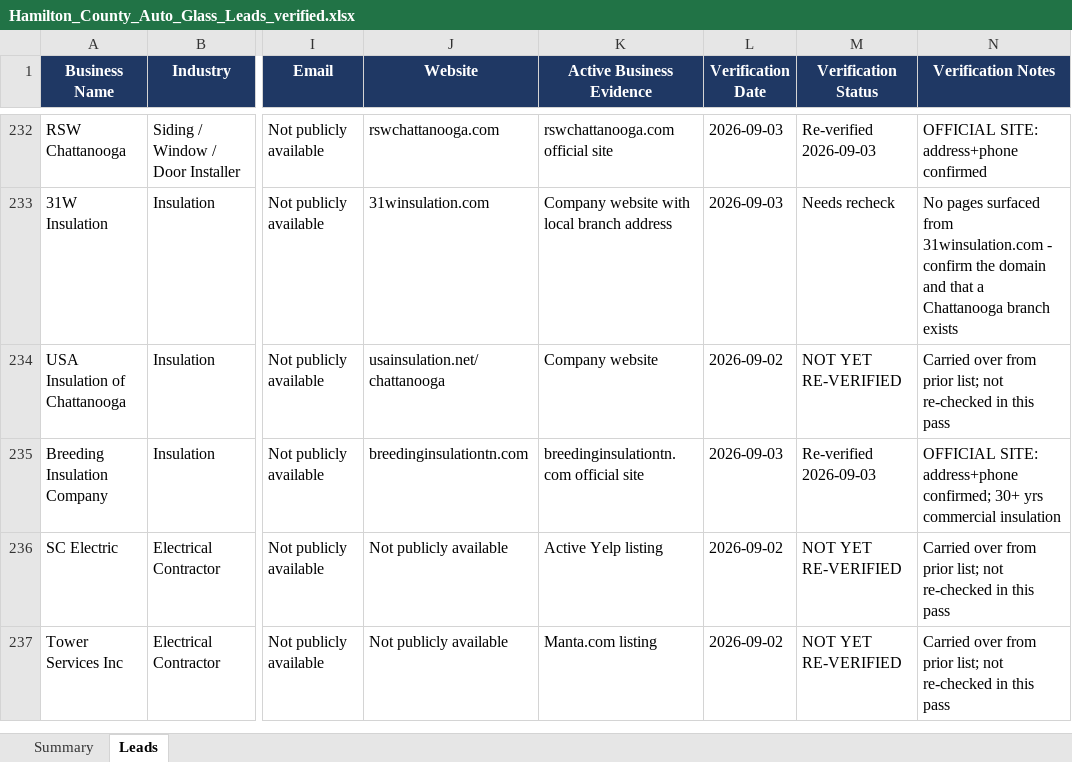
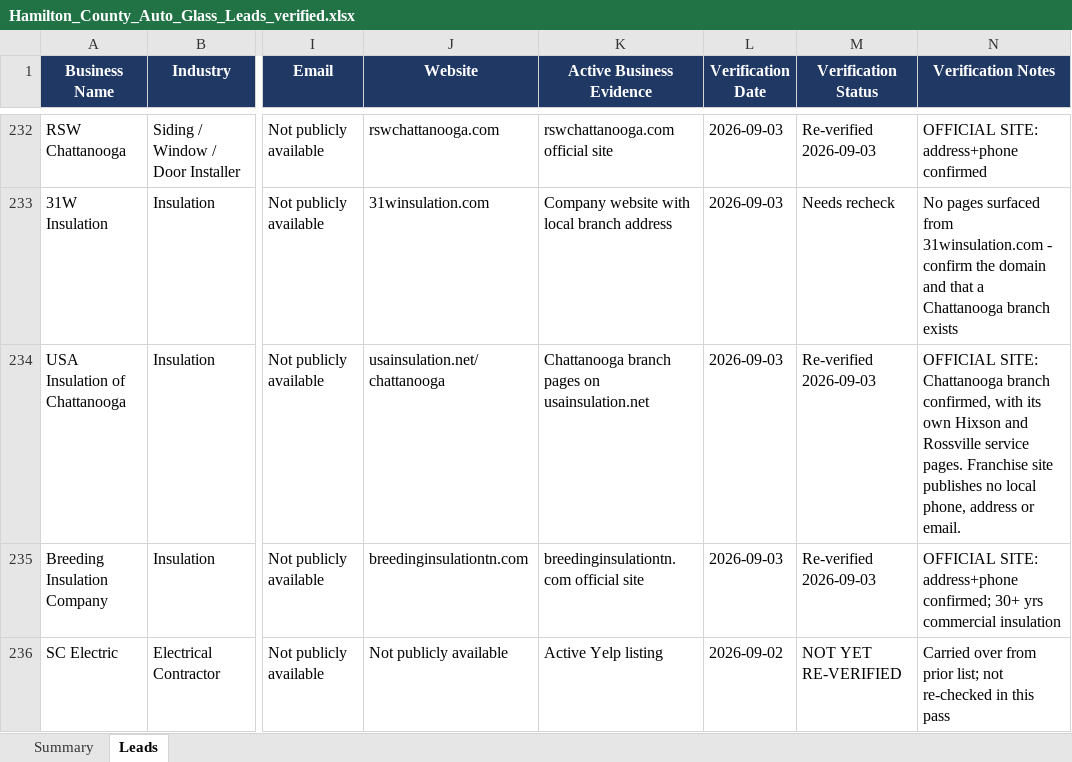
Before and after one commit to hardknoxautoglass/Hard-Knox-, an Excel workbook: leads/Hamilton_County_Auto_Glass_Leads_verified.xlsx, sheet Leads, drawn as a sheet; only a part is shown, gaps mark what is left out; the shorter side is filled out with more unchanged rows; values as stored, in another font and other column widths than the file's, no borders; the diff covers the shown part only; the diff names each change by its address in the sheet, - before the commit and + after, or states it on an @@ line.

```diff
--- a/leads/Hamilton_County_Auto_Glass_Leads_verified.xlsx (sheet Leads)
+++ b/leads/Hamilton_County_Auto_Glass_Leads_verified.xlsx (sheet Leads)
-K234 (Active Business Evidence): Company website
+K234 (Active Business Evidence): Chattanooga branch pages on usainsulation.net
-L234 (Verification Date): 2026-09-02
+L234 (Verification Date): 2026-09-03
-M234 (Verification Status): NOT YET RE-VERIFIED
+M234 (Verification Status): Re-verified 2026-09-03
-N234 (Verification Notes): Carried over from prior list; not re-checked in this pass
+N234 (Verification Notes): OFFICIAL SITE: Chattanooga branch confirmed, with its own Hixson and Rossville service pages. Franchise site publishes no local phone, address or email.
```
Also changed, not shown: 27 edited cells elsewhere in this sheet, 1 other file.
